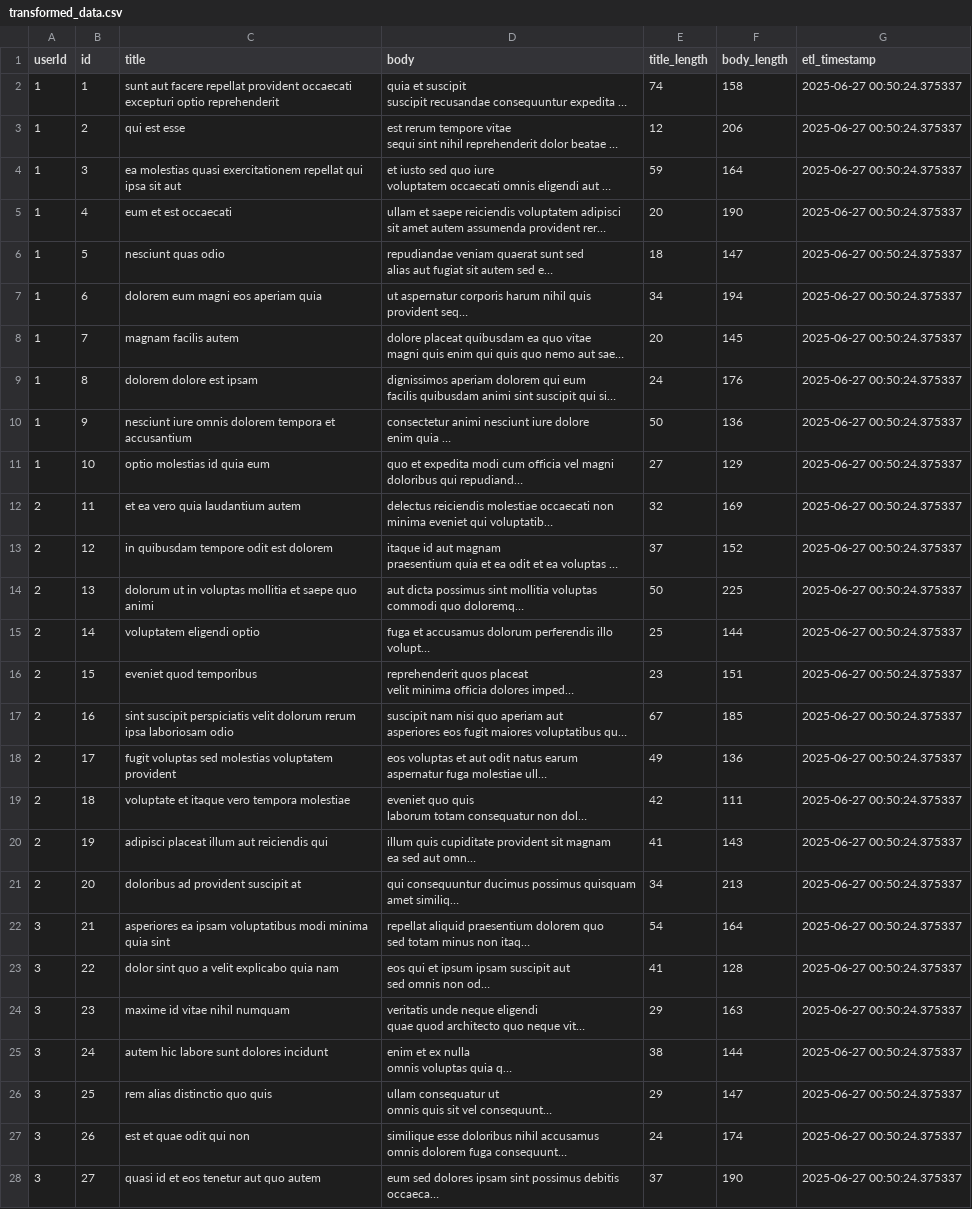
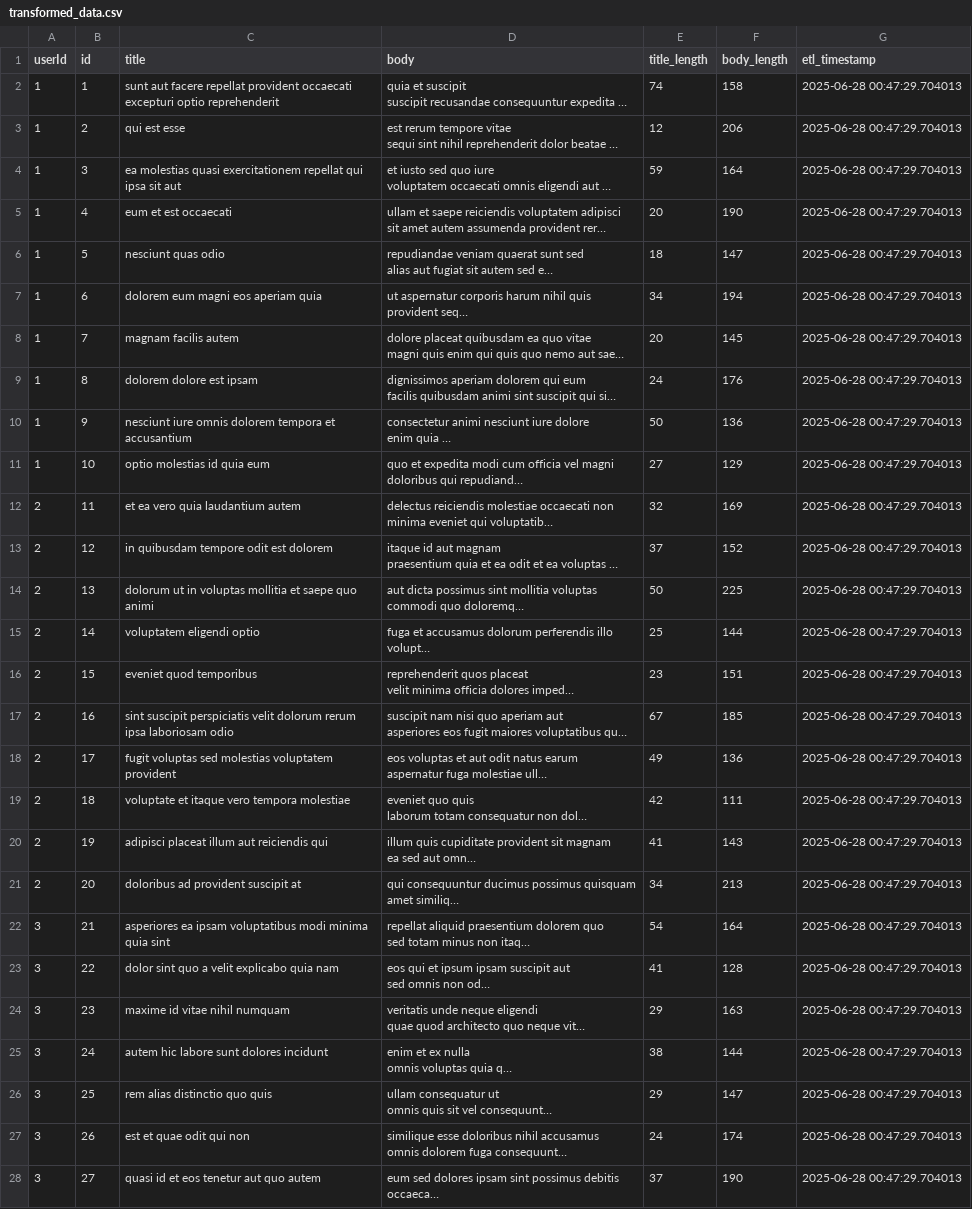
Before and after one commit to bharath036/ETL-Pipeline-Action, a CSV file: transformed_data.csv, drawn as a sheet; only a part is shown; long unchanged cells end in …; the diff covers the shown part only; the diff names each change by its address in the sheet, - before the commit and + after, or states it on an @@ line.

```diff
--- a/transformed_data.csv
+++ b/transformed_data.csv
-G2:G28 (etl_timestamp): 2025-06-27 00:50:24.375337
+G2:G28 (etl_timestamp): 2025-06-28 00:47:29.704013
```
Also changed, not shown: 73 edited cells elsewhere in this file, 1 other file.
